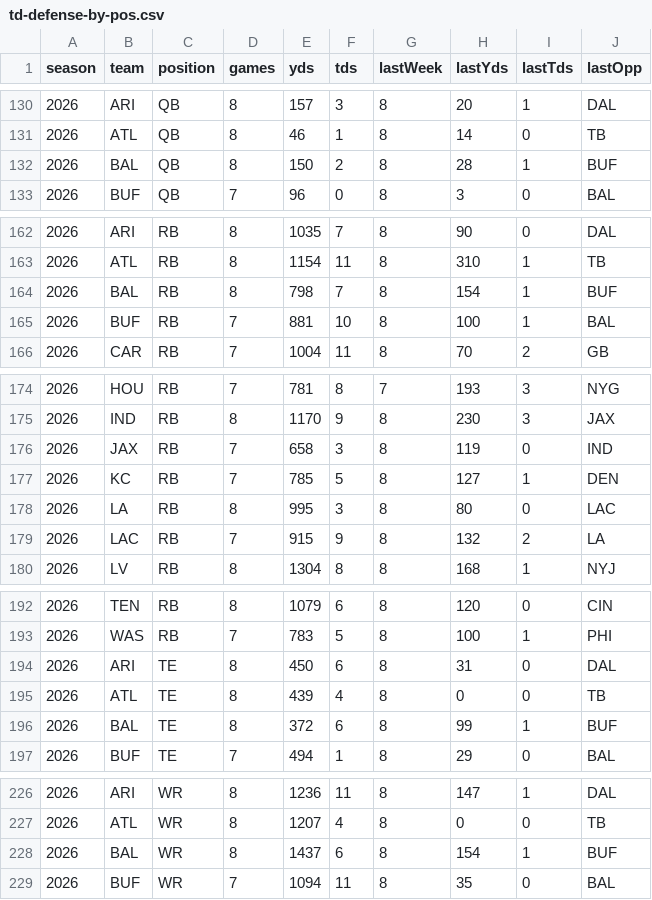
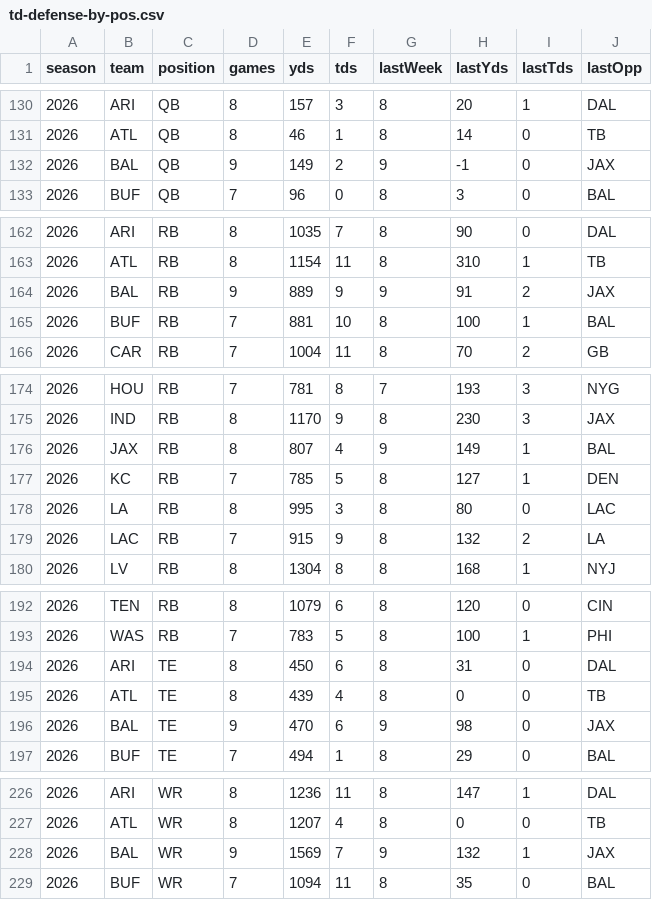
Before and after one commit to comitest22/fantasy-draft-lab, a CSV file: data/enrichment/td-defense-by-pos.csv, drawn as a sheet; only a part is shown, gaps mark what is left out; the diff covers the shown part only.

```diff
--- a/data/enrichment/td-defense-by-pos.csv
+++ b/data/enrichment/td-defense-by-pos.csv
@@ -131,3 +131,3 @@ season,team,position,games,yds,tds,lastWeek,lastYds,lastTds,lastOpp
 2026,ATL,QB,8,46,1,8,14,0,TB
-2026,BAL,QB,8,150,2,8,28,1,BUF
+2026,BAL,QB,9,149,2,9,-1,0,JAX
 2026,BUF,QB,7,96,0,8,3,0,BAL
@@ -163,3 +163,3 @@ season,team,position,games,yds,tds,lastWeek,lastYds,lastTds,lastOpp
 2026,ATL,RB,8,1154,11,8,310,1,TB
-2026,BAL,RB,8,798,7,8,154,1,BUF
+2026,BAL,RB,9,889,9,9,91,2,JAX
 2026,BUF,RB,7,881,10,8,100,1,BAL
@@ -175,3 +175,3 @@ season,team,position,games,yds,tds,lastWeek,lastYds,lastTds,lastOpp
 2026,IND,RB,8,1170,9,8,230,3,JAX
-2026,JAX,RB,7,658,3,8,119,0,IND
+2026,JAX,RB,8,807,4,9,149,1,BAL
 2026,KC,RB,7,785,5,8,127,1,DEN
@@ -195,3 +195,3 @@ season,team,position,games,yds,tds,lastWeek,lastYds,lastTds,lastOpp
 2026,ATL,TE,8,439,4,8,0,0,TB
-2026,BAL,TE,8,372,6,8,99,1,BUF
+2026,BAL,TE,9,470,6,9,98,0,JAX
 2026,BUF,TE,7,494,1,8,29,0,BAL
@@ -227,3 +227,3 @@ season,team,position,games,yds,tds,lastWeek,lastYds,lastTds,lastOpp
 2026,ATL,WR,8,1207,4,8,0,0,TB
-2026,BAL,WR,8,1437,6,8,154,1,BUF
+2026,BAL,WR,9,1569,7,9,132,1,JAX
 2026,BUF,WR,7,1094,11,8,35,0,BAL
```
Also changed, not shown: 16 edited cells elsewhere in this file, data/enrichment/espn-depth-2026.csv, data/enrichment/fantasy-points.csv, 12 other files.
